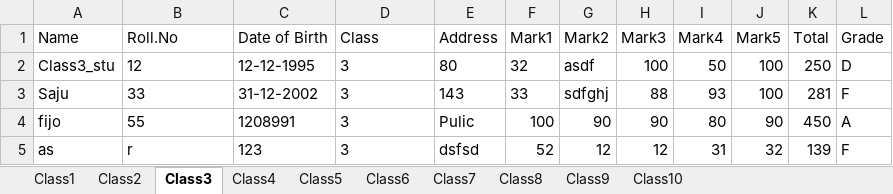
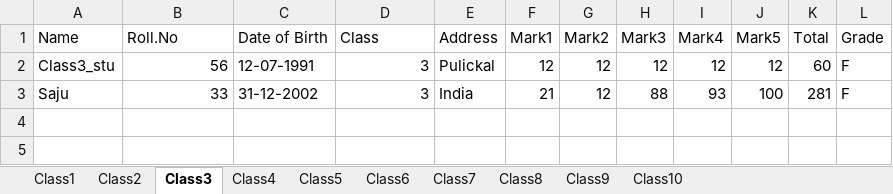
Before and after one commit to minnafijo/StudentMarklistManagement_1, an Excel workbook: StudentDetails.xlsx, sheet Class3, drawn as a sheet; values as stored, in another font and other column widths than the file's, no borders; the diff names each change by its address in the sheet, - before the commit and + after, or states it on an @@ line.

```diff
--- a/StudentDetails.xlsx (sheet Class3)
+++ b/StudentDetails.xlsx (sheet Class3)
-B2 (Roll.No): 12
+B2 (Roll.No): 56
-C2 (Date of Birth): 12-12-1995
+C2 (Date of Birth): 12-07-1991
-D2:D3 alignment: left
+D2:D3 alignment: right
-E2 (Address): 80
+E2 (Address): Pulickal
-F2 (Mark1): 32
+F2 (Mark1): 12
-G2 (Mark2): asdf
+G2 (Mark2): 12
-H2 (Mark3): 100
+H2 (Mark3): 12
-I2 (Mark4): 50
+I2 (Mark4): 12
-J2 (Mark5): 100
+J2 (Mark5): 12
-K2 (Total): 250
+K2 (Total): 60
-L2 (Grade): D
+L2 (Grade): F
-B3 alignment: left
+B3 alignment: right
-E3 (Address): 143
+E3 (Address): India
-F3 (Mark1): 33
+F3 (Mark1): 21
-G3 (Mark2): sdfghj
+G3 (Mark2): 12
-row 4: fijo | 55 | 1208991 | 3 | Pulic | 100 | 90 | 90 | 80 | 90 | 450 | A
-row 5: as | r | 123 | 3 | dsfsd | 52 | 12 | 12 | 31 | 32 | 139 | F
```
Also changed, not shown: sheet Class5, sheet Class7, sheet Class9, sheet Class4, sheet Class2, sheet Class1, 3 more sheets.
